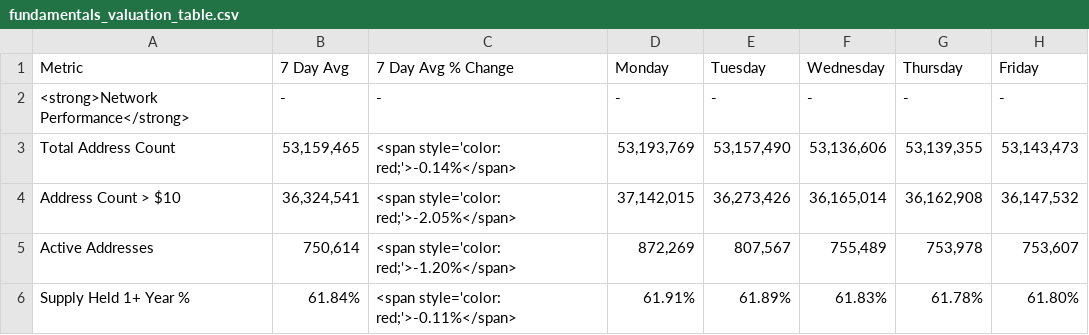
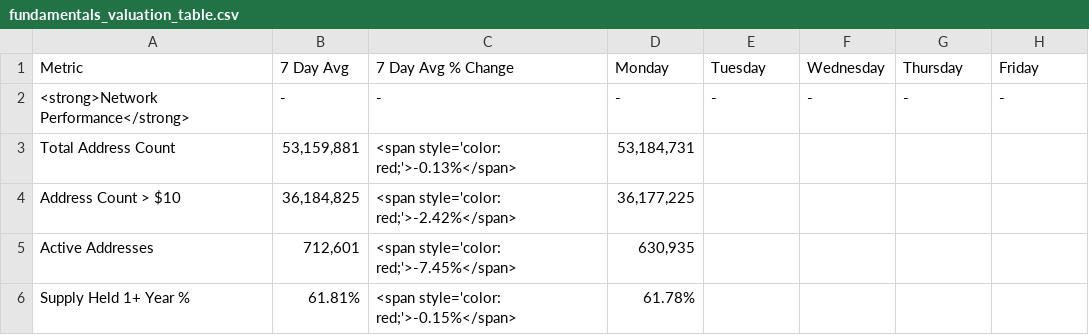
Before and after one commit to SecretSatoshis/Bitcoin-Report-Library, a CSV file: csv/fundamentals_valuation_table.csv, drawn as a sheet; only a part is shown; the diff covers the shown part only.

```diff
--- a/csv/fundamentals_valuation_table.csv
+++ b/csv/fundamentals_valuation_table.csv
@@ -2,5 +2,5 @@ Metric,7 Day Avg,7 Day Avg % Change,Monday,Tuesday,Wednesday,Thursday,Friday
 <strong>Network Performance</strong>,-,-,-,-,-,-,-
-Total Address Count,"53,159,465",<span style='color: red;'>-0.14%</span>,"53,193,769","53,157,490","53,136,606","53,139,355","53,143,473"
-Address Count > $10,"36,324,541",<span style='color: red;'>-2.05%</span>,"37,142,015","36,273,426","36,165,014","36,162,908","36,147,532"
-Active Addresses,"750,614",<span style='color: red;'>-1.20%</span>,"872,269","807,567","755,489","753,978","753,607"
-Supply Held 1+ Year %,61.84%,<span style='color: red;'>-0.11%</span>,61.91%,61.89%,61.83%,61.78%,61.80%
+Total Address Count,"53,159,881",<span style='color: red;'>-0.13%</span>,"53,184,731",,,,
+Address Count > $10,"36,184,825",<span style='color: red;'>-2.42%</span>,"36,177,225",,,,
+Active Addresses,"712,601",<span style='color: red;'>-7.45%</span>,"630,935",,,,
+Supply Held 1+ Year %,61.81%,<span style='color: red;'>-0.15%</span>,61.78%,,,,
```
Also changed, not shown: 120 edited cells elsewhere in this file, csv/crypto_performance_table.csv, csv/index_performance_table.csv, 24 other files.
